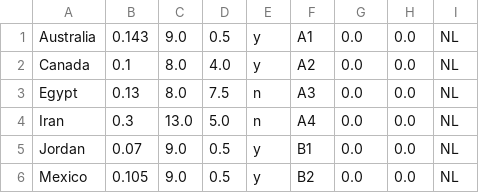
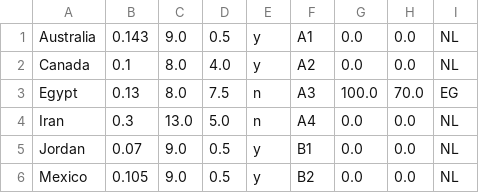
Before and after one commit to jan438/Soccer, a CSV file: Data/WC2026.csv, drawn as a sheet; only a part is shown.

Commit message:
egypt added

```diff
--- a/Data/WC2026.csv
+++ b/Data/WC2026.csv
@@ -2,3 +2,3 @@ Australia;0.143;9.0;0.5;y;A1;0.0;0.0;NL;
 Canada;0.1;8.0;4.0;y;A2;0.0;0.0;NL;
-Egypt;0.13;8.0;7.5;n;A3;0.0;0.0;NL;
+Egypt;0.13;8.0;7.5;n;A3;100.0;70.0;EG;
 Iran;0.3;13.0;5.0;n;A4;0.0;0.0;NL;
```
